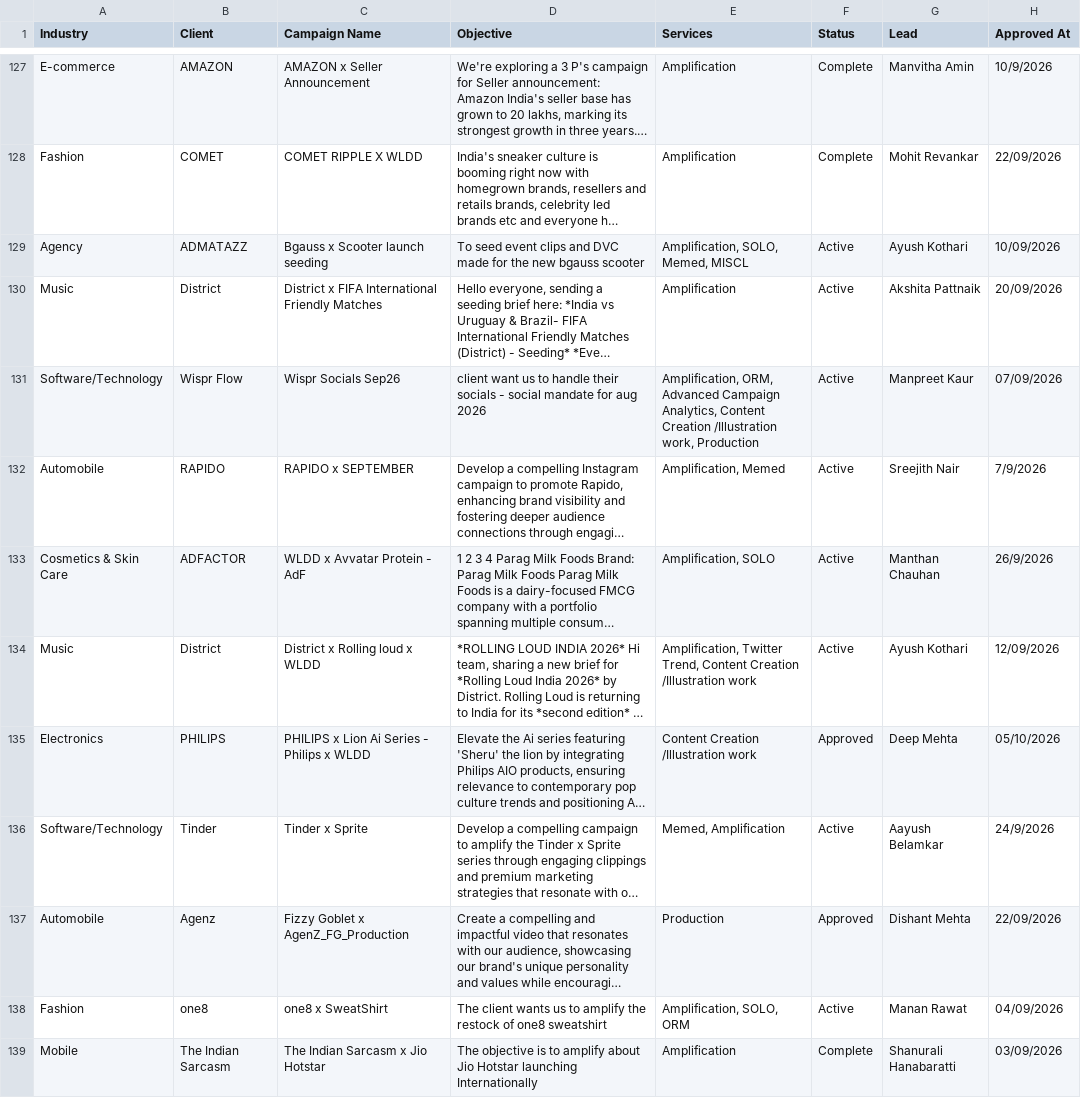
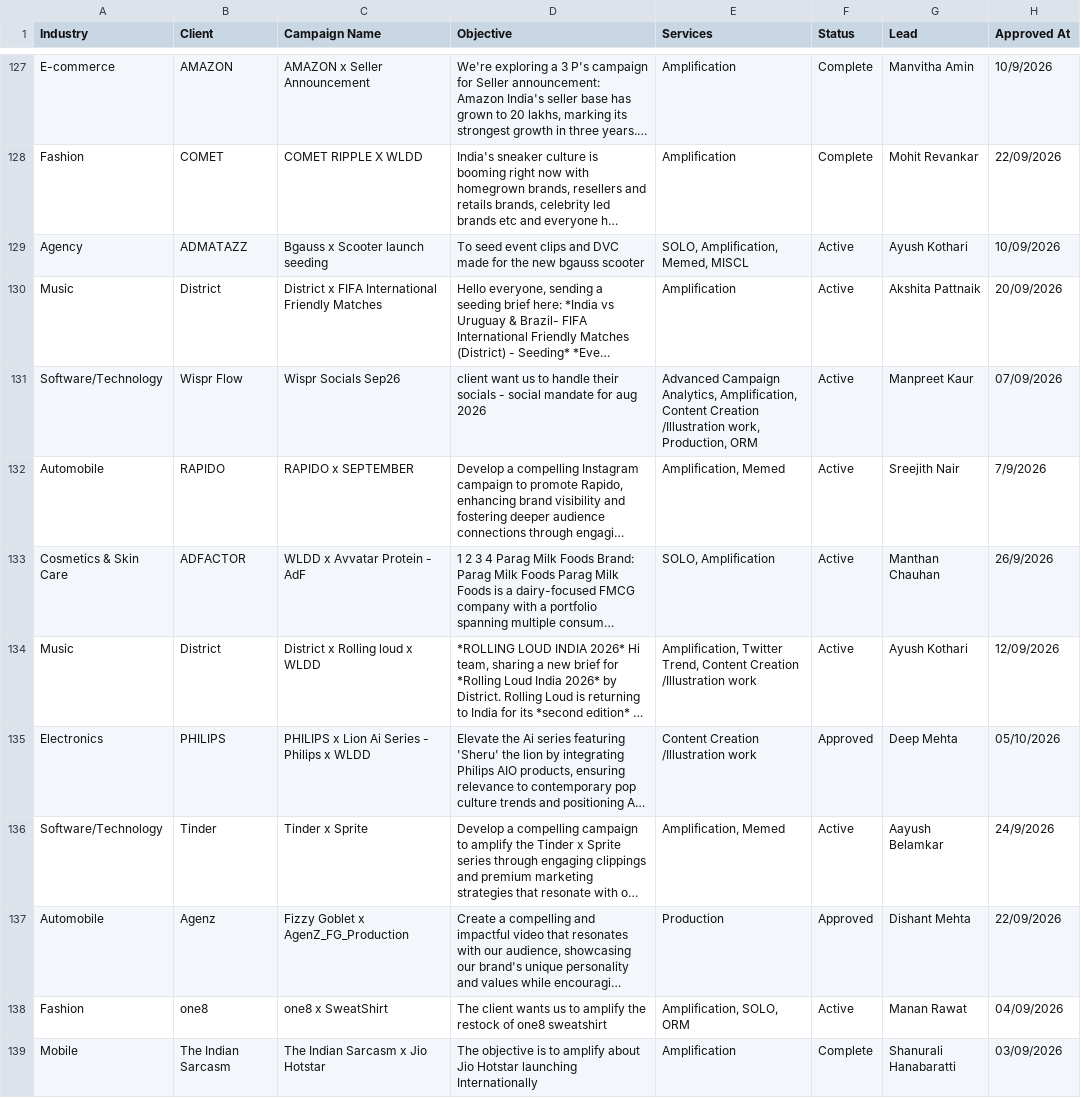
Before and after one commit to krishgosain/WLDD_Ammunition-, a CSV file: data/campaigns.csv, drawn as a sheet; only a part is shown, gaps mark what is left out; long unchanged cells end in …; the diff covers the shown part only; the diff names each change by its address in the sheet, - before the commit and + after, or states it on an @@ line.

```diff
--- a/data/campaigns.csv
+++ b/data/campaigns.csv
-E129 (Services): Amplification, SOLO, Memed, MISCL
+E129 (Services): SOLO, Amplification, Memed, MISCL
-E131 (Services): Amplification, ORM, Advanced Campaign Analytics, Content Creation /Illustration work, Production
+E131 (Services): Advanced Campaign Analytics, Amplification, Content Creation /Illustration work, Production, ORM
-E133 (Services): Amplification, SOLO
+E133 (Services): SOLO, Amplification
-E136 (Services): Memed, Amplification
+E136 (Services): Amplification, Memed
```
Also changed, not shown: 92 edited cells elsewhere in this file, 2 other files.
